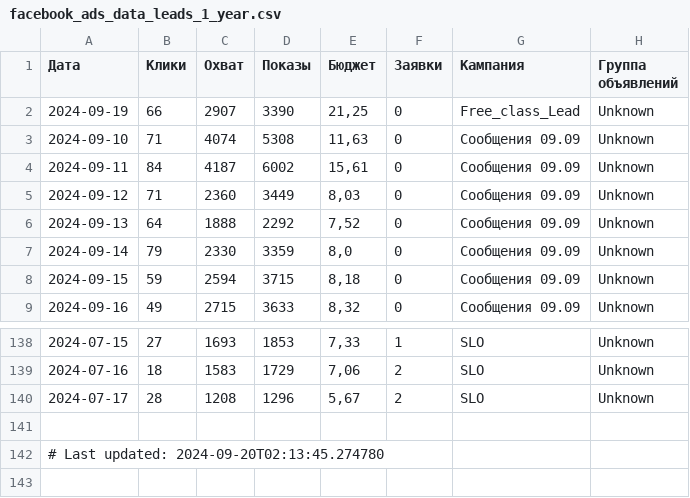
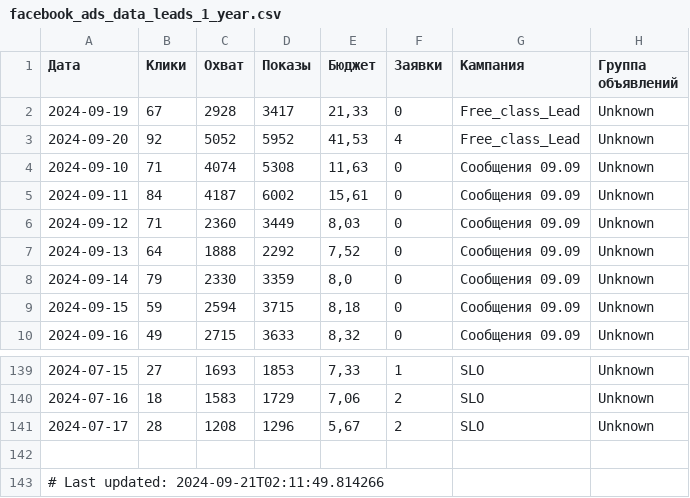
Before and after one commit to user1177-ux/KO_target_meta_data, a CSV file: facebook_ads_data_leads_1_year.csv, drawn as a sheet; only a part is shown, gaps mark what is left out.

```diff
--- a/facebook_ads_data_leads_1_year.csv
+++ b/facebook_ads_data_leads_1_year.csv
@@ -1,3 +1,4 @@
 Дата,Клики,Охват,Показы,Бюджет,Заявки,Кампания,Группа объявлений
-2024-09-19,66,2907,3390,"21,25",0,Free_class_Lead,Unknown
+2024-09-19,67,2928,3417,"21,33",0,Free_class_Lead,Unknown
+2024-09-20,92,5052,5952,"41,53",4,Free_class_Lead,Unknown
 2024-09-10,71,4074,5308,"11,63",0,Сообщения 09.09,Unknown
@@ -141,2 +142,2 @@
 
-# Last updated: 2024-09-20T02:13:45.274780
+# Last updated: 2024-09-21T02:11:49.814266
```
Also changed, not shown: facebook_ads_data_leads_7_days.csv, facebook_adsets_data.csv.
